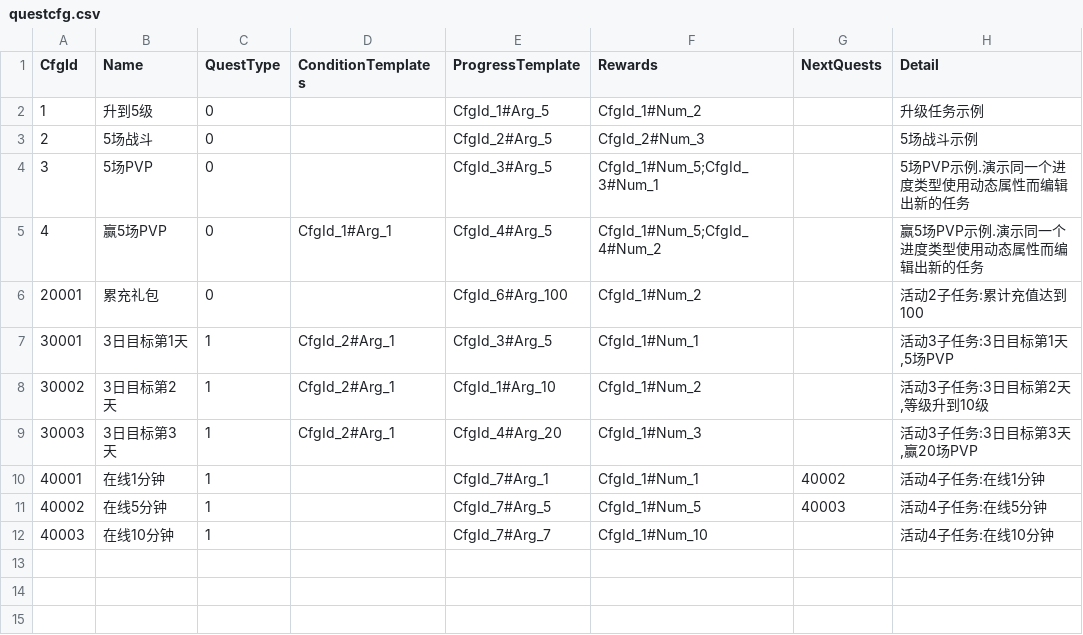
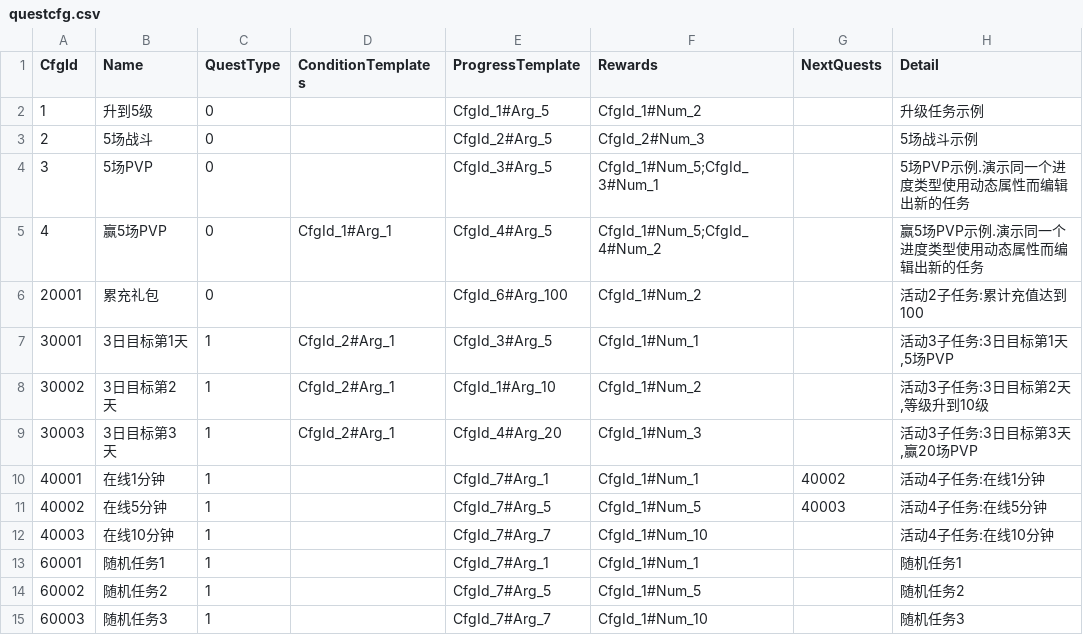
Before and after one commit to fish-tennis/gserver, a CSV file: cfgdata/questcfg.csv, drawn as a sheet; the diff names each change by its address in the sheet, - before the commit and + after, or states it on an @@ line.

```diff
--- a/cfgdata/questcfg.csv
+++ b/cfgdata/questcfg.csv
+row 13: 60001 | 随机任务1 | 1 |  | CfgId_7#Arg_1 | CfgId_1#Num_1 |  | 随机任务1
+row 14: 60002 | 随机任务2 | 1 |  | CfgId_7#Arg_5 | CfgId_1#Num_5 |  | 随机任务2
+row 15: 60003 | 随机任务3 | 1 |  | CfgId_7#Arg_7 | CfgId_1#Num_10 |  | 随机任务3
```
Also changed, not shown: cfgdata/activitycfg.csv, 14 other files.
